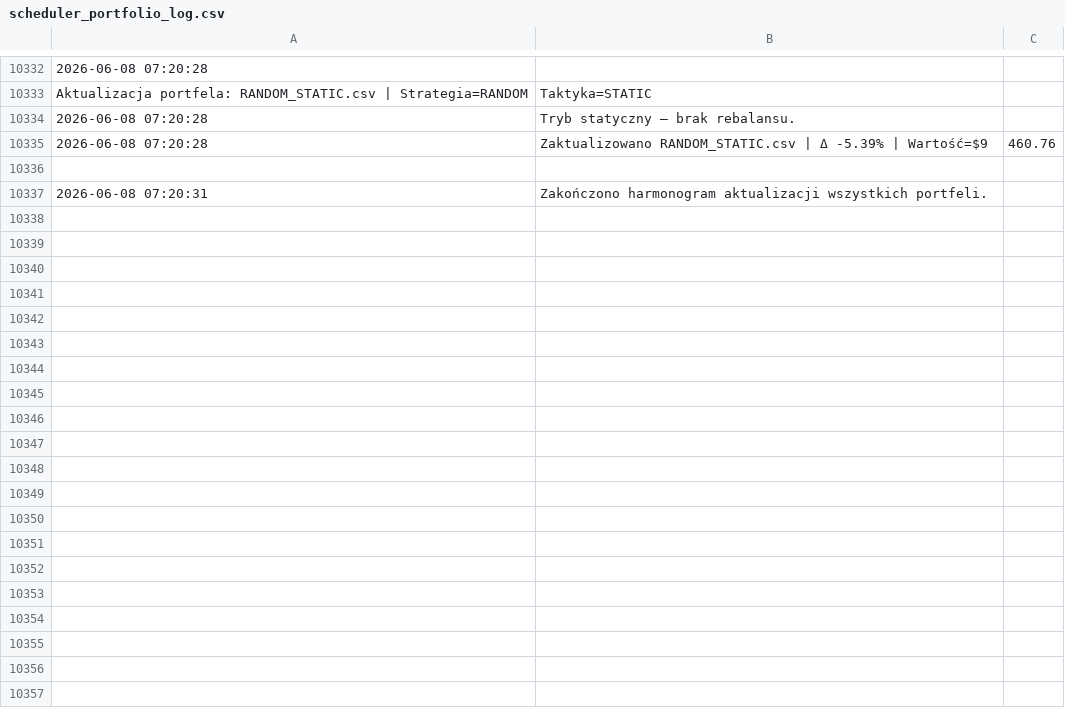
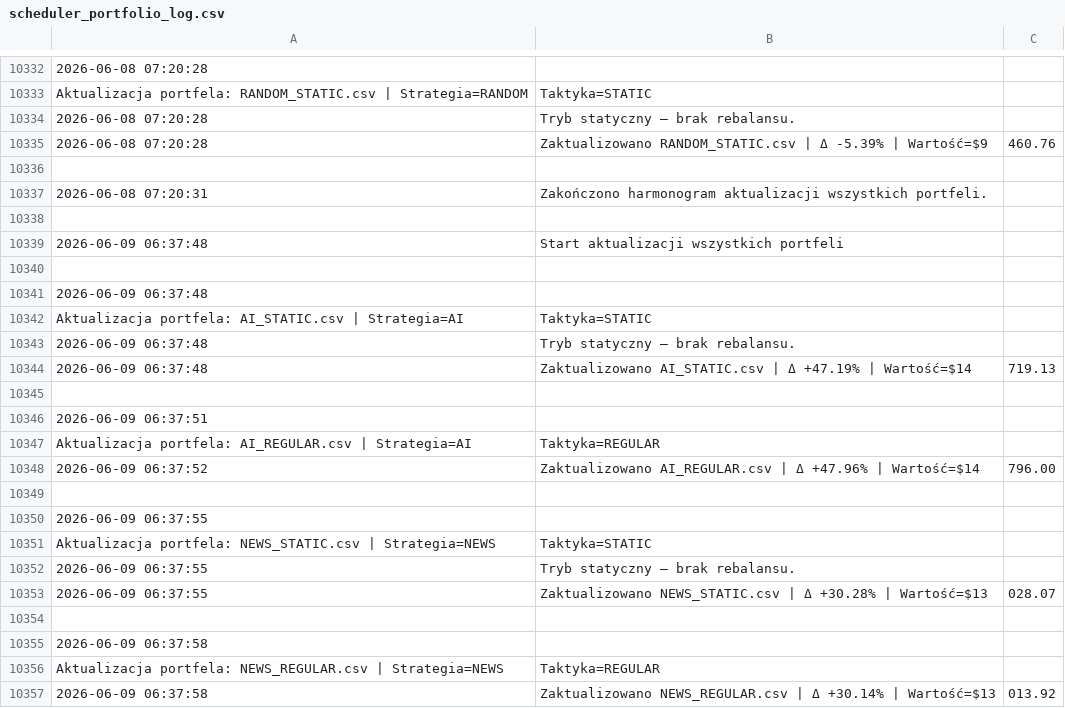
Before and after one commit to borawskiD/AI_STOCK_BOT, a CSV file: results/update_logs/scheduler_portfolio_log.csv, drawn as a sheet; only a part is shown, gaps mark what is left out; the diff covers the shown part only.

```diff
--- a/results/update_logs/scheduler_portfolio_log.csv
+++ b/results/update_logs/scheduler_portfolio_log.csv
@@ -10337 +10337,21 @@
 2026-06-08 07:20:31,Zakończono harmonogram aktualizacji wszystkich portfeli.
+
+2026-06-09 06:37:48,Start aktualizacji wszystkich portfeli
+
+2026-06-09 06:37:48,
+ Aktualizacja portfela: AI_STATIC.csv | Strategia=AI, Taktyka=STATIC
+2026-06-09 06:37:48,Tryb statyczny — brak rebalansu.
+2026-06-09 06:37:48,Zaktualizowano AI_STATIC.csv | Δ +47.19% | Wartość=$14,719.13
+
+2026-06-09 06:37:51,
+ Aktualizacja portfela: AI_REGULAR.csv | Strategia=AI, Taktyka=REGULAR
+2026-06-09 06:37:52,Zaktualizowano AI_REGULAR.csv | Δ +47.96% | Wartość=$14,796.00
+
+2026-06-09 06:37:55,
+ Aktualizacja portfela: NEWS_STATIC.csv | Strategia=NEWS, Taktyka=STATIC
+2026-06-09 06:37:55,Tryb statyczny — brak rebalansu.
+2026-06-09 06:37:55,Zaktualizowano NEWS_STATIC.csv | Δ +30.28% | Wartość=$13,028.07
+
+2026-06-09 06:37:58,
+ Aktualizacja portfela: NEWS_REGULAR.csv | Strategia=NEWS, Taktyka=REGULAR
+2026-06-09 06:37:58,Zaktualizowano NEWS_REGULAR.csv | Δ +30.14% | Wartość=$13,013.92
```
Also changed, not shown: 26 added rows elsewhere in this file, results/portfolios/AI_REGULAR.csv, results/portfolios/AI_STATIC.csv, 7 other files.
